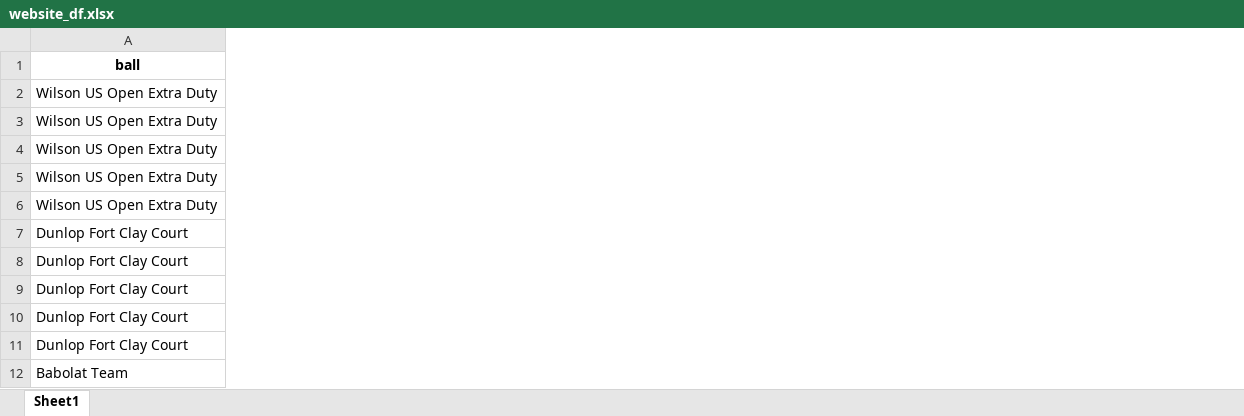
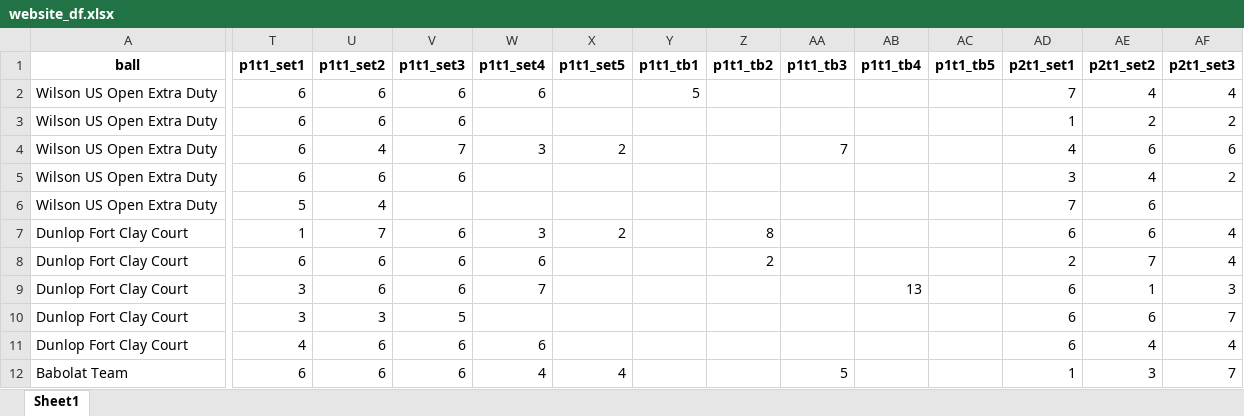
Before and after one commit to AEGDDI/davis-cup, an Excel workbook: data/website_df.xlsx, sheet Sheet1, drawn as a sheet; only a part is shown, gaps mark what is left out; values as stored, in another font and other column widths than the file's, no borders; the diff covers the shown part only; the diff names each change by its address in the sheet, - before the commit and + after, or states it on an @@ line.

Commit message:
merging dataset single games

```diff
--- a/data/website_df.xlsx (sheet Sheet1)
+++ b/data/website_df.xlsx (sheet Sheet1)
+column T (p1t1_set1), rows 2-12: 6 | 6 | 6 | 6 | 5 | 1 | 6 | 3 | 3 | 4 | 6
+column U (p1t1_set2), rows 2-12: 6 | 6 | 4 | 6 | 4 | 7 | 6 | 6 | 3 | 6 | 6
+column V (p1t1_set3), rows 2-12: 6 | 6 | 7 | 6 |  | 6 | 6 | 6 | 5 | 6 | 6
+column W (p1t1_set4), rows 2-12: 6 |  | 3 |  |  | 3 | 6 | 7 |  | 6 | 4
+column X (p1t1_set5), rows 4-12: 2 |  |  | 2 |  |  |  |  | 4
+column Y (p1t1_tb1), row 2: 5
+column Z (p1t1_tb2), rows 7-8: 8 | 2
+column AA (p1t1_tb3), rows 4-12: 7 |  |  |  |  |  |  |  | 5
+column AB (p1t1_tb4), row 9: 13
+column AC (p1t1_tb5), empty
+column AD (p2t1_set1), rows 2-12: 7 | 1 | 4 | 3 | 7 | 6 | 2 | 6 | 6 | 6 | 1
+column AE (p2t1_set2), rows 2-12: 4 | 2 | 6 | 4 | 6 | 6 | 7 | 1 | 6 | 4 | 3
+column AF (p2t1_set3), rows 2-12: 4 | 2 | 6 | 2 |  | 4 | 4 | 3 | 7 | 4 | 7
```
Also changed, not shown: 7 added columns elsewhere in this sheet, data/davis_singles.xlsx, data/single matches/davis_cup_players.xlsx, 2 other files.
